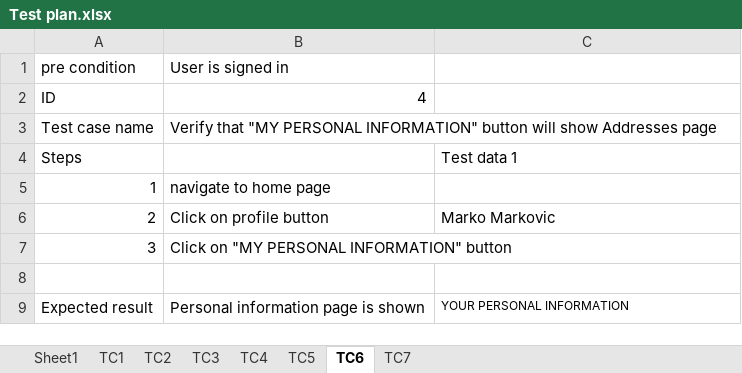
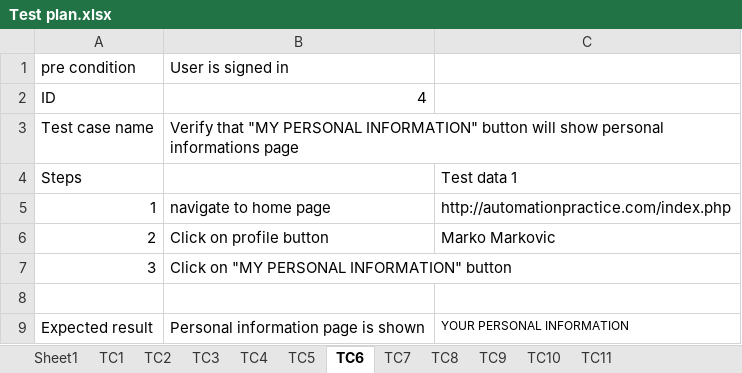
Before and after one commit to SasaGli/SeleniumRepo, an Excel workbook: data/Test plan.xlsx, sheet TC6, drawn as a sheet; values as stored, in another font and other column widths than the file's, no borders; the diff names each change by its address in the sheet, - before the commit and + after, or states it on an @@ line.

```diff
--- a/data/Test plan.xlsx (sheet TC6)
+++ b/data/Test plan.xlsx (sheet TC6)
+sheet tab: TC8
+sheet tab: TC9
+sheet tab: TC10
+sheet tab: TC11
-B3: …will show Addresses page
+B3: …will show personal informations page
-C5: (empty)
+C5: http://automationpractice.com/index.php
```
Also changed, not shown: sheet Sheet1, sheet TC7, sheet TC3, sheet TC4, sheet TC5, sheet TC2, 22 other files.
